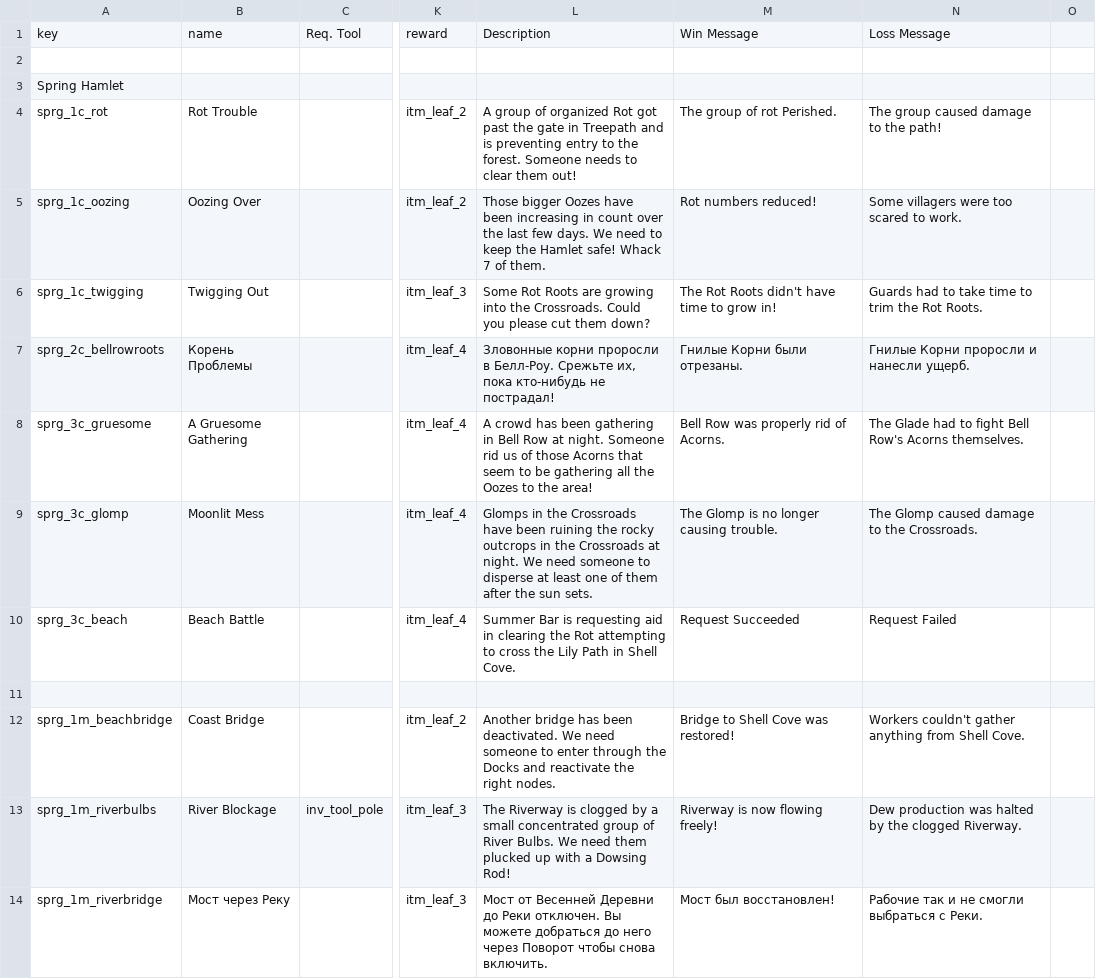
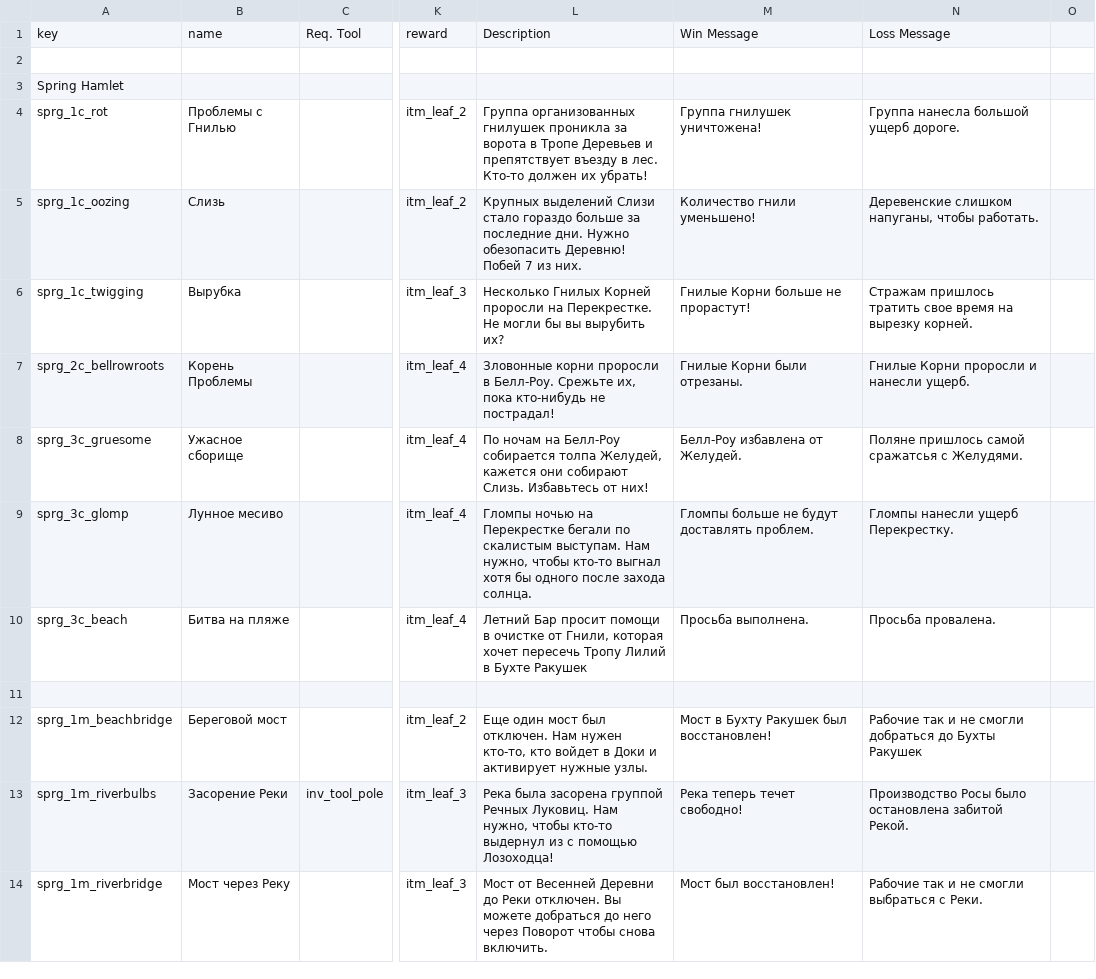
Before and after one commit to redspirit/gardenstory_tools, a CSV file: texts/translated/requests.csv, drawn as a sheet; only a part is shown, gaps mark what is left out; the diff covers the shown part only; the diff names each change by its address in the sheet, - before the commit and + after, or states it on an @@ line.

```diff
--- a/texts/translated/requests.csv
+++ b/texts/translated/requests.csv
-B4: Rot Trouble
+B4: Проблемы с Гнилью
-L4: A group of organized Rot got past the gate in Treepath and is preventing entry to the forest. Someone needs to clear them out!
+L4: Группа организованных гнилушек проникла за ворота в Тропе Деревьев и препятствует въезду в лес. Кто-то должен их убрать!
-M4: The group of rot Perished.
+M4: Группа гнилушек уничтожена!
-N4: The group caused damage to the path!
+N4: Группа нанесла большой ущерб дороге.
-B5: Oozing Over
+B5: Слизь
-L5: Those bigger Oozes have been increasing in count over the last few days. We need to keep the Hamlet safe! Whack 7 of them.
+L5: Крупных выделений Слизи стало гораздо больше за последние дни. Нужно обезопасить Деревню! Побей 7 из них.
-M5: Rot numbers reduced!
+M5: Количество гнили уменьшено!
-N5: Some villagers were too scared to work.
+N5: Деревенские слишком напуганы, чтобы работать.
-B6: Twigging Out
+B6: Вырубка
-L6: Some Rot Roots are growing into the Crossroads. Could you please cut them down?
+L6: Несколько Гнилых Корней проросли на Перекрестке. Не могли бы вы вырубить их?
-M6: The Rot Roots didn't have time to grow in!
+M6: Гнилые Корни больше не прорастут!
-N6: Guards had to take time to trim the Rot Roots.
+N6: Стражам пришлось тратить свое время на вырезку корней.
-B8: A Gruesome Gathering
+B8: Ужасное сборище
-L8: A crowd has been gathering in Bell Row at night. Someone rid us of those Acorns that seem to be gathering all the Oozes to the area!
+L8: По ночам на Белл-Роу собирается толпа Желудей, кажется они собирают Слизь. Избавьтесь от них!
-M8: Bell Row was properly rid of Acorns.
+M8: Белл-Роу избавлена от Желудей.
-N8: The Glade had to fight Bell Row's Acorns themselves.
+N8: Поляне пришлось самой сражатсья с Желудями.
-B9: Moonlit Mess
+B9: Лунное месиво
-L9: Glomps in the Crossroads have been ruining the rocky outcrops in the Crossroads at night. We need someone to disperse at least one of them after the sun sets.
+L9: Гломпы ночью на Перекрестке бегали по скалистым выступам. Нам нужно, чтобы кто-то выгнал хотя бы одного после захода солнца.
-M9: The Glomp is no longer causing trouble.
+M9: Гломпы больше не будут доставлять проблем.
-N9: The Glomp caused damage to the Crossroads.
+N9: Гломпы нанесли ущерб Перекрестку.
-B10: Beach Battle
+B10: Битва на пляже
-L10: Summer Bar is requesting aid in clearing the Rot attempting to cross the Lily Path in Shell Cove.
+L10: Летний Бар просит помощи в очистке от Гнили, которая хочет пересечь Тропу Лилий в Бухте Ракушек
-M10: Request Succeeded
+M10: Просьба выполнена.
-N10: Request Failed
+N10: Просьба провалена.
-B12: Coast Bridge
+B12: Береговой мост
-L12: Another bridge has been deactivated. We need someone to enter through the Docks and reactivate the right nodes.
+L12: Еще один мост был отключен. Нам нужен кто-то, кто войдет в Доки и активирует нужные узлы.
-M12: Bridge to Shell Cove was restored!
+M12: Мост в Бухту Ракушек был восстановлен!
-N12: Workers couldn't gather anything from Shell Cove.
+N12: Рабочие так и не смогли добраться до Бухты Ракушек
-B13: River Blockage
+B13: Засорение Реки
-L13: The Riverway is clogged by a small concentrated group of River Bulbs. We need them plucked up with a Dowsing Rod!
+L13: Река была засорена группой Речных Луковиц. Нам нужно, чтобы кто-то выдернул из с помощью Лозоходца!
-M13: Riverway is now flowing freely!
+M13: Река теперь течет свободно!
-N13: Dew production was halted by the clogged Riverway.
+N13: Производство Росы было остановлена забитой Рекой.
```
Also changed, not shown: 23 edited cells elsewhere in this file, 1 other file.
